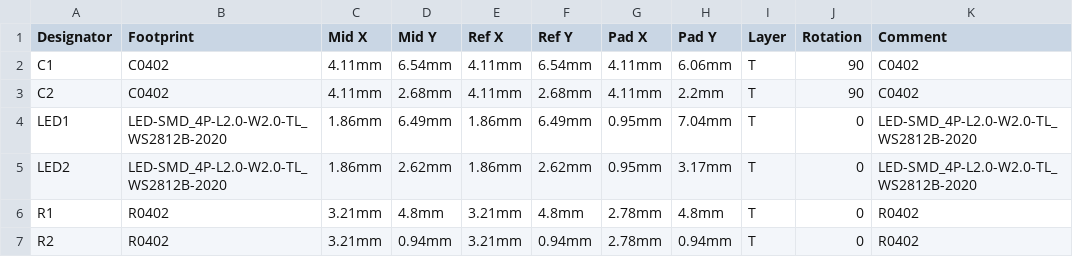
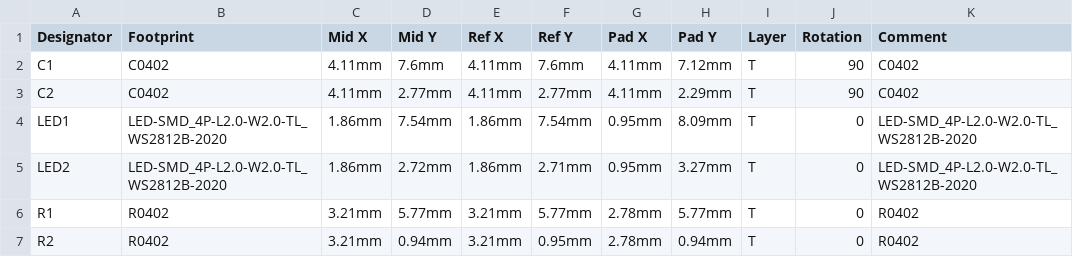
Before and after one commit to pbanj/pmc, a CSV file: PCBs/Picochu/Moves/PickAndPlace_Flash.csv, drawn as a sheet; the diff names each change by its address in the sheet, - before the commit and + after, or states it on an @@ line.

Commit message:
updated design

```diff
--- a/PCBs/Picochu/Moves/PickAndPlace_Flash.csv
+++ b/PCBs/Picochu/Moves/PickAndPlace_Flash.csv
-D2 (Mid Y): 6.54mm
+D2 (Mid Y): 7.6mm
-F2 (Ref Y): 6.54mm
+F2 (Ref Y): 7.6mm
-H2 (Pad Y): 6.06mm
+H2 (Pad Y): 7.12mm
-D3 (Mid Y): 2.68mm
+D3 (Mid Y): 2.77mm
-F3 (Ref Y): 2.68mm
+F3 (Ref Y): 2.77mm
-H3 (Pad Y): 2.2mm
+H3 (Pad Y): 2.29mm
-D4 (Mid Y): 6.49mm
+D4 (Mid Y): 7.54mm
-F4 (Ref Y): 6.49mm
+F4 (Ref Y): 7.54mm
-H4 (Pad Y): 7.04mm
+H4 (Pad Y): 8.09mm
-D5 (Mid Y): 2.62mm
+D5 (Mid Y): 2.72mm
-F5 (Ref Y): 2.62mm
+F5 (Ref Y): 2.71mm
-H5 (Pad Y): 3.17mm
+H5 (Pad Y): 3.27mm
-D6 (Mid Y): 4.8mm
+D6 (Mid Y): 5.77mm
-F6 (Ref Y): 4.8mm
+F6 (Ref Y): 5.77mm
-H6 (Pad Y): 4.8mm
+H6 (Pad Y): 5.77mm
-F7 (Ref Y): 0.94mm
+F7 (Ref Y): 0.95mm
```
Also changed, not shown: 3 other files.
